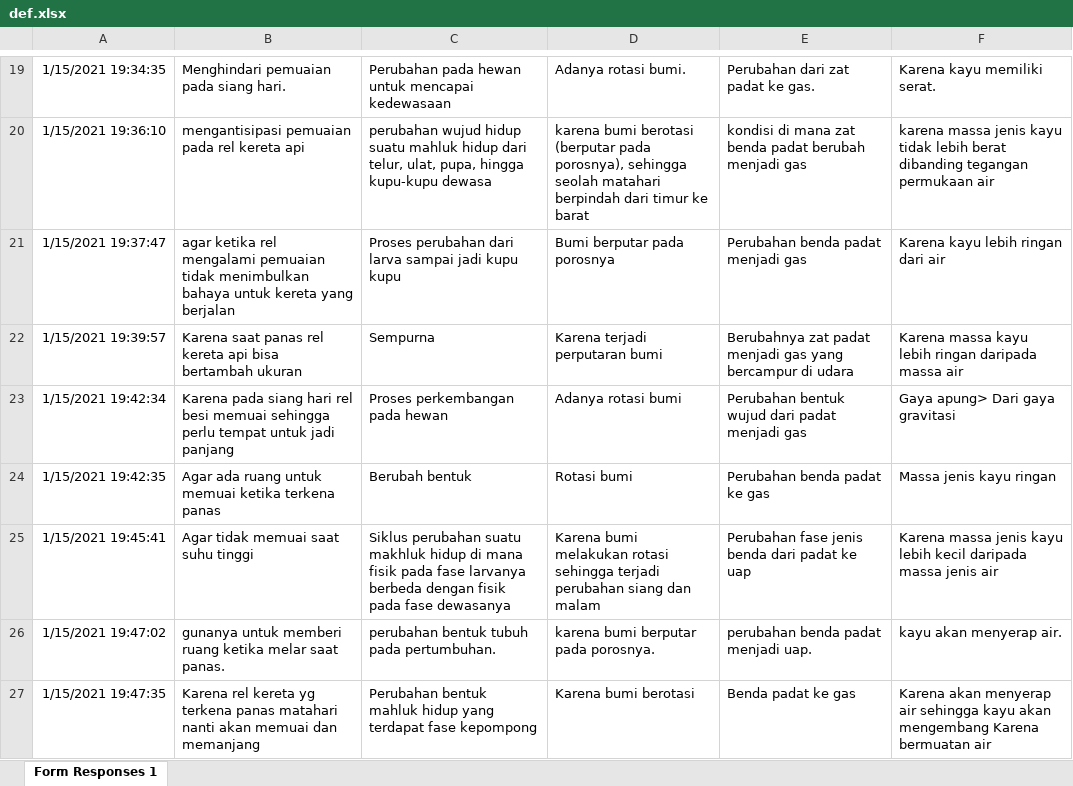
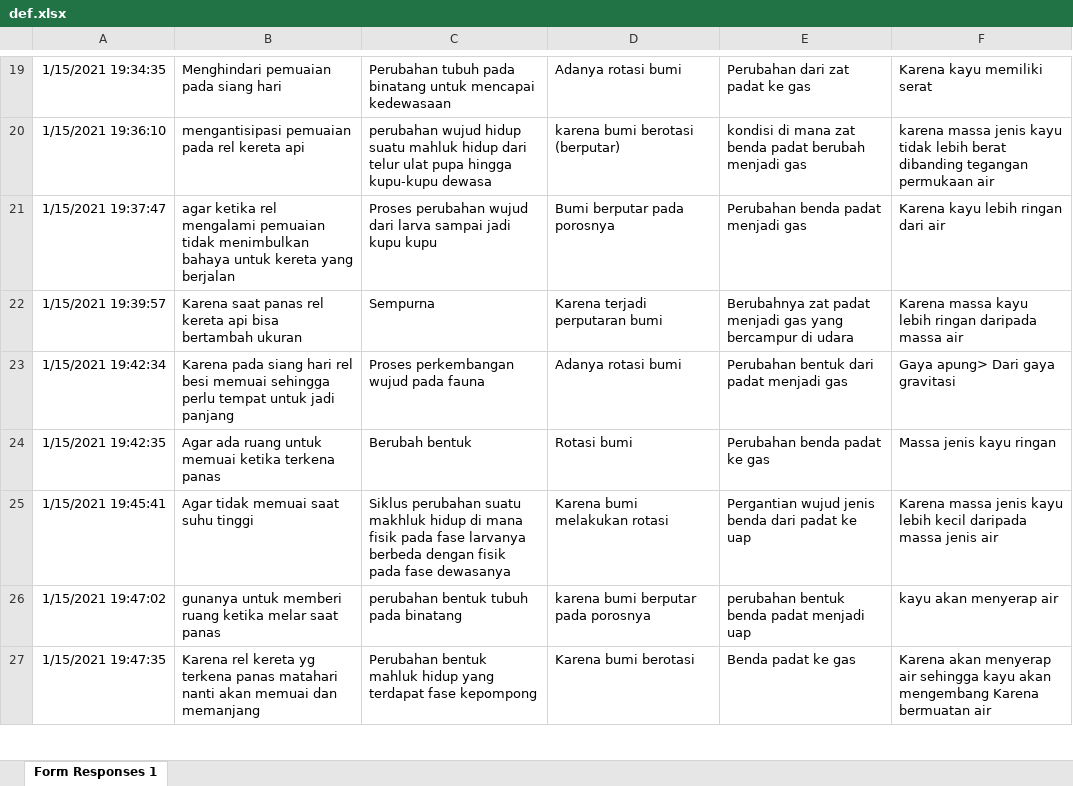
Before and after one commit to otnieloo/EsaiOtomatis-Laravel2, an Excel workbook: storage/app/def.xlsx, sheet Form Responses 1, drawn as a sheet; only a part is shown, gaps mark what is left out; values as stored, in another font and other column widths than the file's, no borders; the diff covers the shown part only; the diff names each change by its address in the sheet, - before the commit and + after, or states it on an @@ line.

```diff
--- a/storage/app/def.xlsx (sheet Form Responses 1)
+++ b/storage/app/def.xlsx (sheet Form Responses 1)
-B19: Menghindari pemuaian pada siang hari.
+B19: Menghindari pemuaian pada siang hari
-C19: Perubahan pada hewan untuk mencapai…
+C19: Perubahan tubuh pada binatang untuk mencapai…
-D19: Adanya rotasi bumi.
+D19: Adanya rotasi bumi
-E19: Perubahan dari zat padat ke gas.
+E19: Perubahan dari zat padat ke gas
-F19: Karena kayu memiliki serat.
+F19: Karena kayu memiliki serat
-C20: …hidup dari telur, ulat, pupa, hingga kupu-kupu…
+C20: …hidup dari telur ulat pupa hingga kupu-kupu…
-D20: …bumi berotasi (berputar pada porosnya), sehingga seolah matahari berpindah dari timur ke barat
+D20: …bumi berotasi (berputar)
-C21: Proses perubahan dari larva…
+C21: Proses perubahan wujud dari larva…
-C23: Proses perkembangan pada hewan
+C23: Proses perkembangan wujud pada fauna
-E23: Perubahan bentuk wujud dari padat menjadi gas
+E23: Perubahan bentuk dari padat menjadi gas
-D25: …melakukan rotasi sehingga terjadi perubahan siang dan malam
+D25: …melakukan rotasi
-E25: Perubahan fase jenis benda dari padat ke uap
+E25: Pergantian wujud jenis benda dari padat ke uap
-B26: …melar saat panas.
+B26: …melar saat panas
-C26: perubahan bentuk tubuh pada pertumbuhan.
+C26: perubahan bentuk tubuh pada binatang
-D26: karena bumi berputar pada porosnya.
+D26: karena bumi berputar pada porosnya
-E26: perubahan benda padat menjadi uap.
+E26: perubahan bentuk benda padat menjadi uap
-F26: kayu akan menyerap air.
+F26: kayu akan menyerap air
```
Also changed, not shown: 56 edited cells elsewhere in this sheet, 6 other files.
